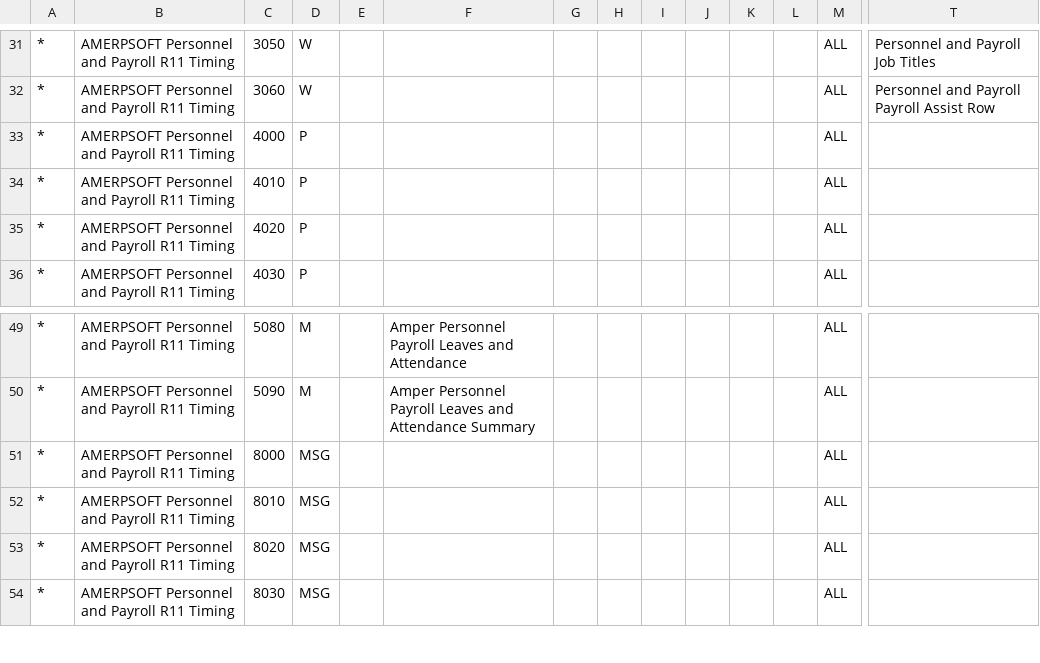
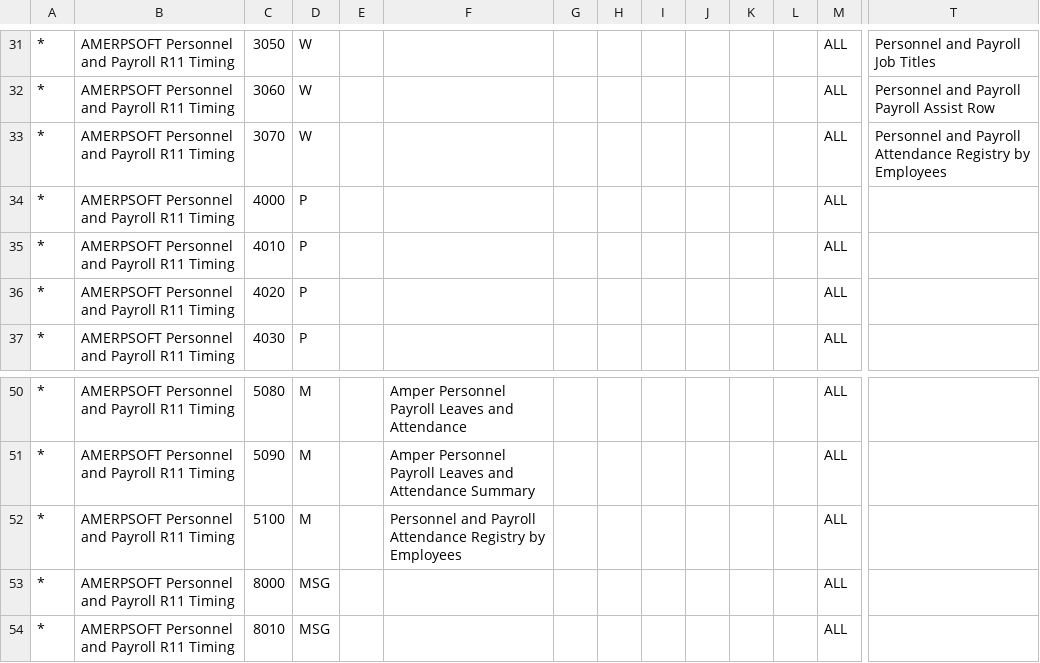
Before and after one commit to luisamesty/Amerpsoft-iDempiere-community, a CSV file: org.amerpsoft.com.idempiere.personnelpayroll/install/packs/AMERPSOFT Personnel and Payroll R11 Timing.csv, drawn as a sheet; only a part is shown, gaps mark what is left out; the shorter side is filled out with more unchanged rows; rows hold the shown columns only; the diff names each change by its address in the sheet, - before the commit and + after, or states it on an @@ line.

```diff
--- a/org.amerpsoft.com.idempiere.personnelpayroll/install/packs/AMERPSOFT Personnel and Payroll R11 Timing.csv
+++ b/org.amerpsoft.com.idempiere.personnelpayroll/install/packs/AMERPSOFT Personnel and Payroll R11 Timing.csv
+row 33: * | AMERPSOFT Personnel and Payroll R11 Timing | 3070 | W |  |  |  |  |  |  |  |  | ALL | Personnel and Payroll Attendance Registry by Employees
+row 52: * | AMERPSOFT Personnel and Payroll R11 Timing | 5100 | M |  | Personnel and Payroll Attendance Registry by Employees |  |  |  |  |  |  | ALL
```
Also changed, not shown: 12 other files.
